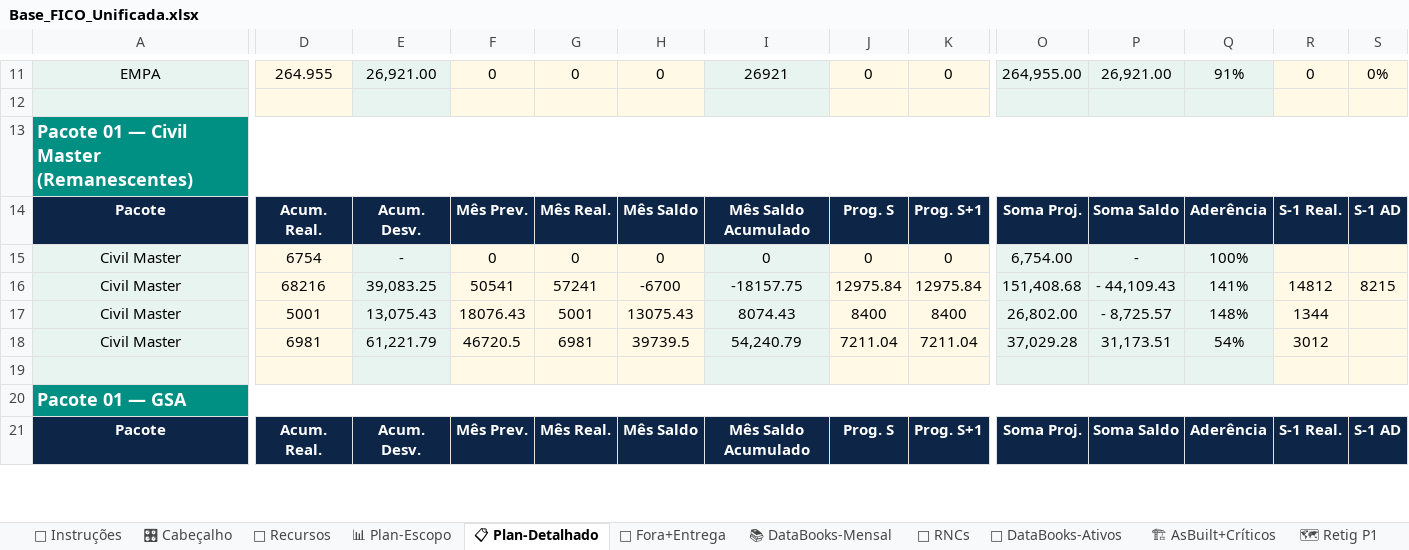
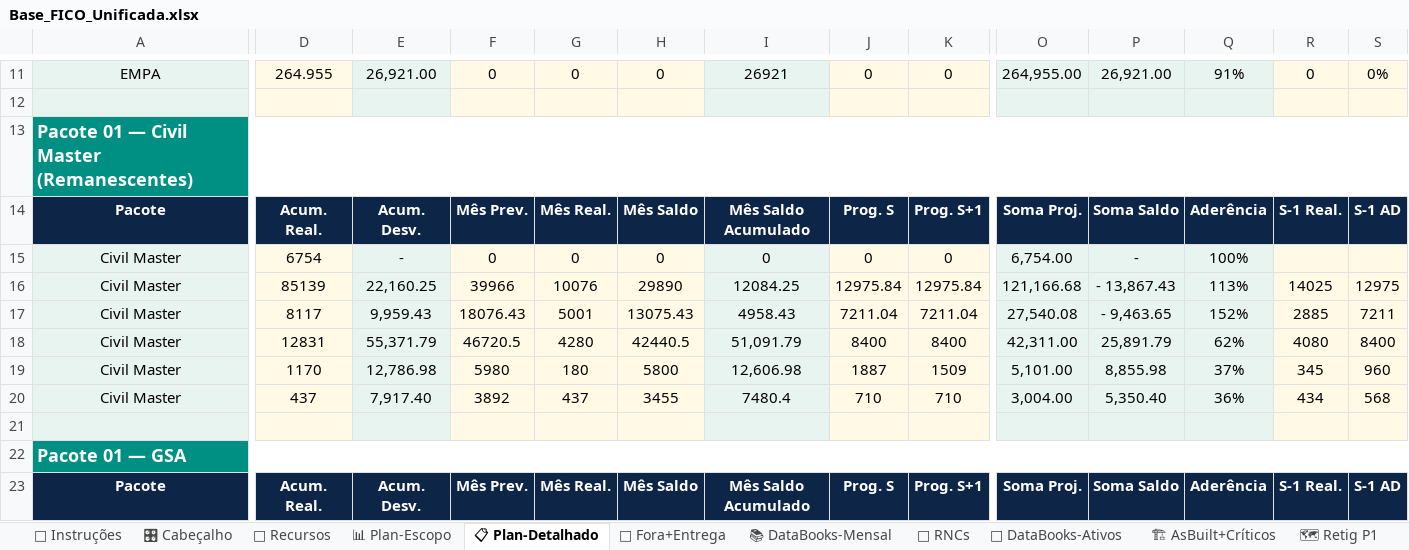
Before and after one commit to automacaofico/base_fico_unificada, an Excel workbook: Base_FICO_Unificada.xlsx, sheet 📋 Plan-Detalhado, drawn as a sheet; only a part is shown, gaps mark what is left out; values as stored, in another font and other column widths than the file's, no borders; removed rows and columns are numbered as before the commit, all else as after; rows hold the shown columns only; the diff covers the shown part only; the diff names each change by its address in the sheet, - before the commit and + after, or states it on an @@ line.

Commit message:
Atualiza Infraestrutura Regional 01 · 2026-10-08T07:19:36.759-03:00
Responsável: Eder Valasco

```diff
--- a/Base_FICO_Unificada.xlsx (sheet 📋 Plan-Detalhado)
+++ b/Base_FICO_Unificada.xlsx (sheet 📋 Plan-Detalhado)
-D16: 68216
+D16: 85139
-E16: 39,083.25
+E16: 22,160.25
-F16: 50541
+F16: 39966
-G16: 57241
+G16: 10076
-H16: -6700
+H16: 29890
-I16: -18157.75
+I16: 12084.25
-O16: 151,408.68
+O16: 121,166.68
-P16: - 44,109.43
+P16: - 13,867.43
-Q16: 141%
+Q16: 113%
-R16: 14812
+R16: 14025
-S16: 8215
+S16: 12975
-D17: 5001
+D17: 8117
-E17: 13,075.43
+E17: 9,959.43
-I17: 8074.43
+I17: 4958.43
-J17: 8400
+J17: 7211.04
-K17: 8400
+K17: 7211.04
-O17: 26,802.00
+O17: 27,540.08
-P17: - 8,725.57
+P17: - 9,463.65
-Q17: 148%
+Q17: 152%
-R17: 1344
+R17: 2885
-S17: (empty)
+S17: 7211
-row 18: Civil Master | 6981 | 61,221.79 | 46720.5 | 6981 | 39739.5 | 54,240.79 | 7211.04 | 7211.04 | 37,029.28 | 31,173.51 | 54% | 3012
+row 18: Civil Master | 12831 | 55,371.79 | 46720.5 | 4280 | 42440.5 | 51,091.79 | 8400 | 8400 | 42,311.00 | 25,891.79 | 62% | 4080 | 8400
+row 19: Civil Master | 1170 | 12,786.98 | 5980 | 180 | 5800 | 12,606.98 | 1887 | 1509 | 5,101.00 | 8,855.98 | 37% | 345 | 960
+row 20: Civil Master | 437 | 7,917.40 | 3892 | 437 | 3455 | 7480.4 | 710 | 710 | 3,004.00 | 5,350.40 | 36% | 434 | 568
```
Also changed, not shown: 32 edited cells elsewhere in this sheet, sheet 📊 Plan-Escopo, sheet 🗺 Retig P3, sheet 🔧 RNCs, sheet 👷 Recursos, sheet 🎛 Cabeçalho, sheet 🏗 AsBuilt+Críticos, 1 more sheet, formulas that keep their value.
